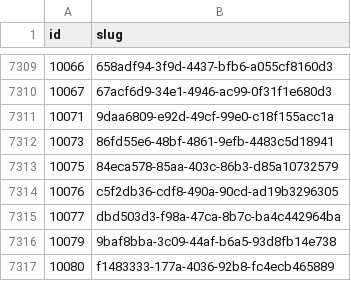
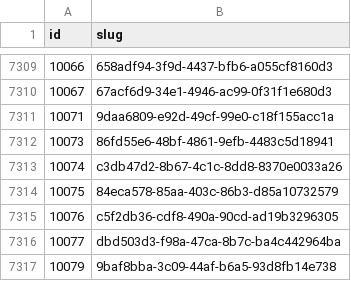
Before and after one commit to miffycs/azuki-elementals-image-fetch, a CSV file: data.csv, drawn as a sheet; only a part is shown, gaps mark what is left out; the shorter side is filled out with more unchanged rows; the diff names each change by its address in the sheet, - before the commit and + after, or states it on an @@ line.

```diff
--- a/data.csv
+++ b/data.csv
+row 7313: 10074 | c3db47d2-8b67-4c1c-8dd8-8370e0033a26
```
Also changed, not shown: 2 other files.
